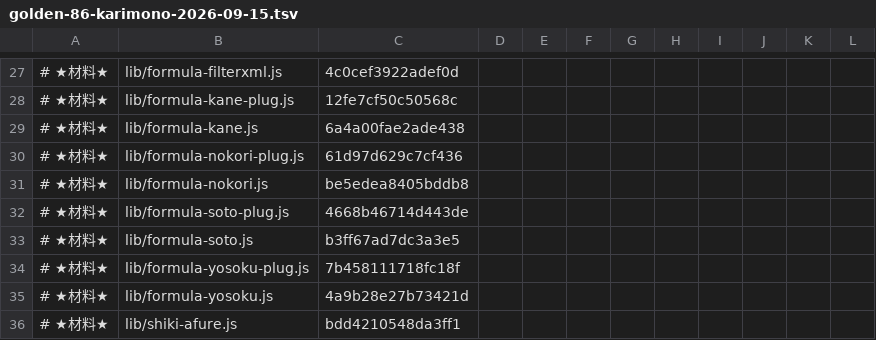
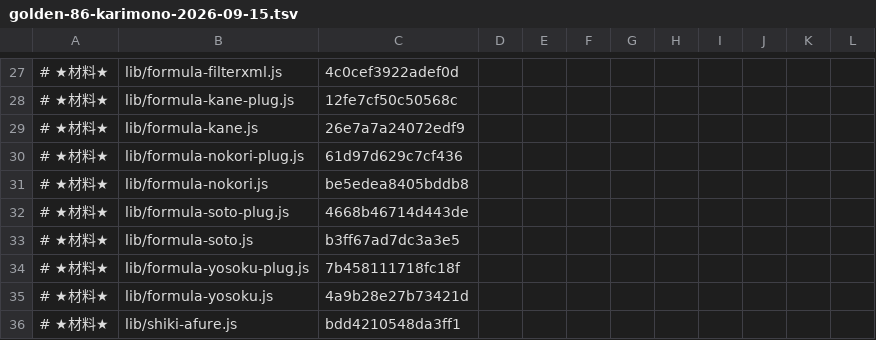
Before and after one commit to exally-zeroact/exally, a TSV file: docs/measured/golden-86-karimono-2026-09-15.tsv, drawn as a sheet; only a part is shown, gaps mark what is left out.

```diff
--- a/docs/measured/golden-86-karimono-2026-09-15.tsv
+++ b/docs/measured/golden-86-karimono-2026-09-15.tsv
@@ -28,3 +28,3 @@
 # ★材料★	lib/formula-kane-plug.js	12fe7cf50c50568c
-# ★材料★	lib/formula-kane.js	6a4a00fae2ade438
+# ★材料★	lib/formula-kane.js	26e7a7a24072edf9
 # ★材料★	lib/formula-nokori-plug.js	61d97d629c7cf436
```
Also changed, not shown: 3 other files.
